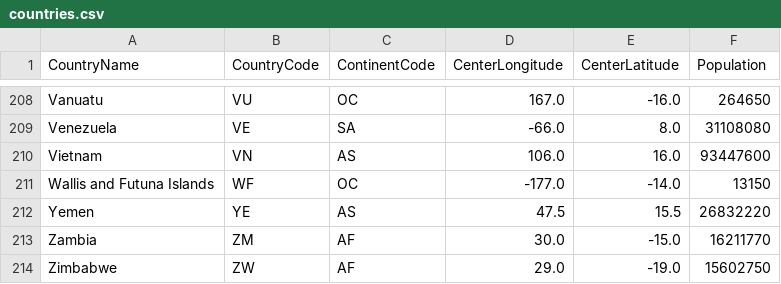
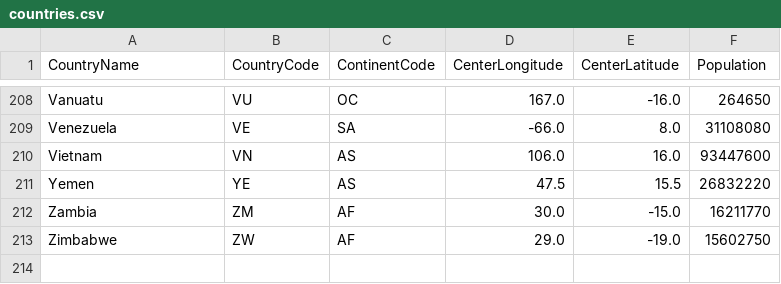
Before and after one commit to joshgykim/check_your_co2_privilege, a CSV file: dist/assets/countries.csv, drawn as a sheet; only a part is shown, gaps mark what is left out; the diff names each change by its address in the sheet, - before the commit and + after, or states it on an @@ line.

Commit message:
Changed countries data

```diff
--- a/dist/assets/countries.csv
+++ b/dist/assets/countries.csv
-row 211: Wallis and Futuna Islands | WF | OC | -177.0 | -14.0 | 13150
```
Also changed, not shown: 3 other files.
